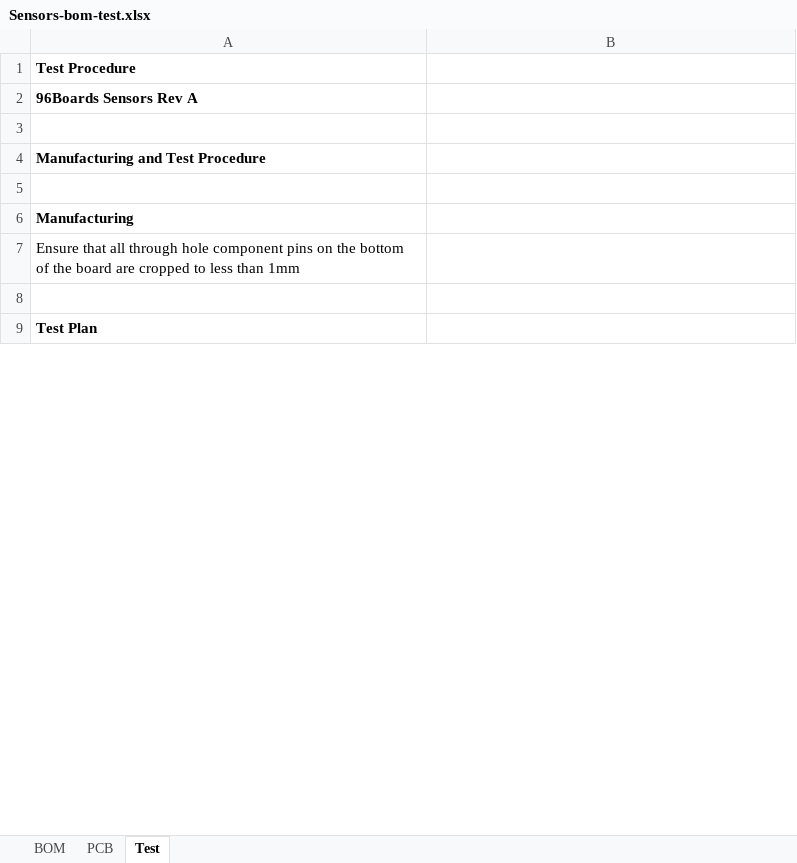
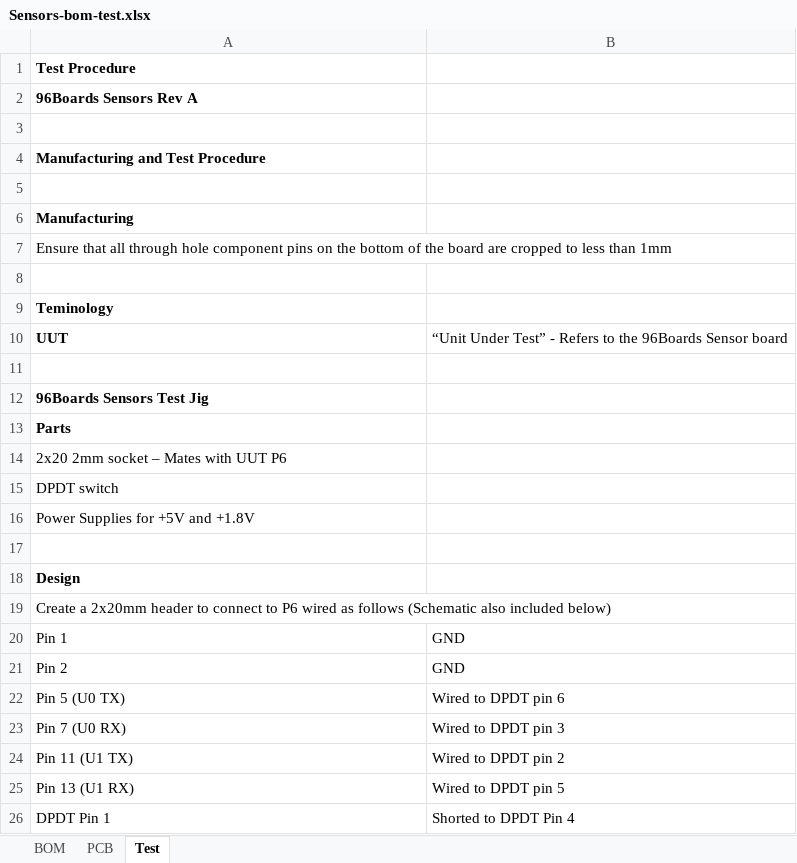
Before and after one commit to 96boards/96boards-sensors, an Excel workbook: Sensors-bom-test.xlsx, sheet Test, drawn as a sheet; only a part is shown; the shorter side is filled out with more unchanged rows; values as stored, in another font and other column widths than the file's, no borders; charts and pictures not drawn; the diff covers the shown part only; the diff names each change by its address in the sheet, - before the commit and + after, or states it on an @@ line.

Commit message:
Update design package
Signed-off-by: Grant Likely <grant.likely@linaro.org>

```diff
--- a/Sensors-bom-test.xlsx (sheet Test)
+++ b/Sensors-bom-test.xlsx (sheet Test)
+A7:B7 merged
+row 9: Teminology
+row 10: UUT | “Unit Under Test” - Refers to the 96Boards Sensor board
+row 11: (empty)
+row 12: 96Boards Sensors Test Jig
+row 13: Parts
+row 14: 2x20 2mm socket – Mates with UUT P6
+row 15: DPDT switch
+row 16: Power Supplies for +5V and +1.8V
+row 17: (empty)
+row 18: Design
+row 19: Create a 2x20mm header to connect to P6 wired as follows (Schematic also included below)
+row 20: Pin 1 | GND
+row 21: Pin 2 | GND
+row 22: Pin 5 (U0 TX) | Wired to DPDT pin 6
+row 23: Pin 7 (U0 RX) | Wired to DPDT pin 3
+row 24: Pin 11 (U1 TX) | Wired to DPDT pin 2
+row 25: Pin 13 (U1 RX) | Wired to DPDT pin 5
+row 26: DPDT Pin 1 | Shorted to DPDT Pin 4
```
Also changed, not shown: 32 added rows, 4 removed rows, 1 moved row and 4 edited cells elsewhere in this sheet, sheet BOM, charts or pictures, 2 other files.
